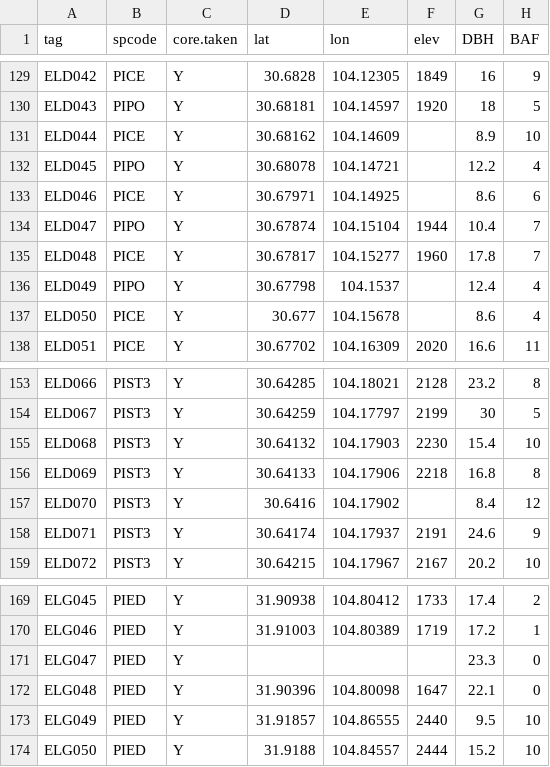
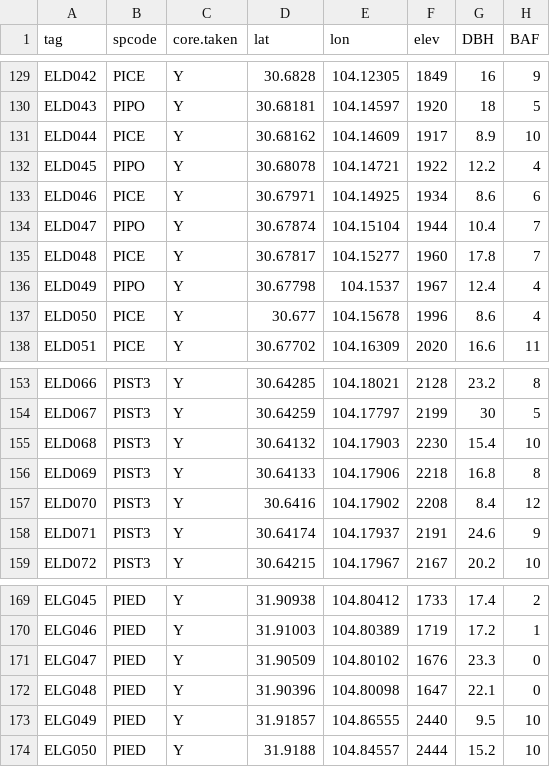
Before and after one commit to schwilklab/pine-resin-duct, a CSV file: data/masters_trees.csv, drawn as a sheet; only a part is shown, gaps mark what is left out; the diff names each change by its address in the sheet, - before the commit and + after, or states it on an @@ line.

Commit message:
Added missing elevation and coordinates from GPS

```diff
--- a/data/masters_trees.csv
+++ b/data/masters_trees.csv
-F131 (elev): (empty)
+F131 (elev): 1917
-F132 (elev): (empty)
+F132 (elev): 1922
-F133 (elev): (empty)
+F133 (elev): 1934
-F136 (elev): (empty)
+F136 (elev): 1967
-F137 (elev): (empty)
+F137 (elev): 1996
-F157 (elev): (empty)
+F157 (elev): 2208
-D171 (lat): (empty)
+D171 (lat): 31.90509
-E171 (lon): (empty)
+E171 (lon): 104.80102
-F171 (elev): (empty)
+F171 (elev): 1676
```
